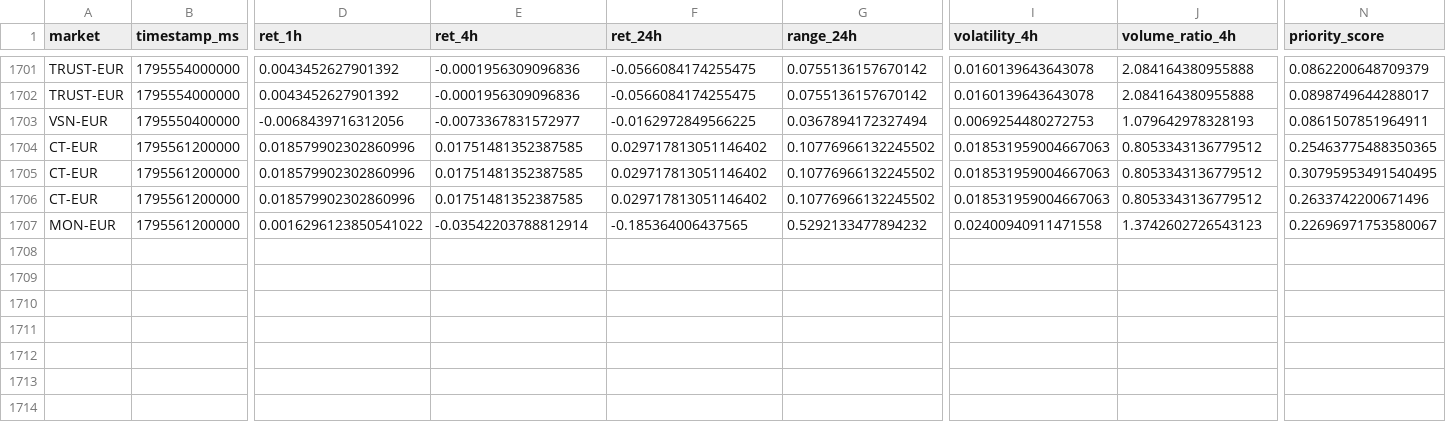
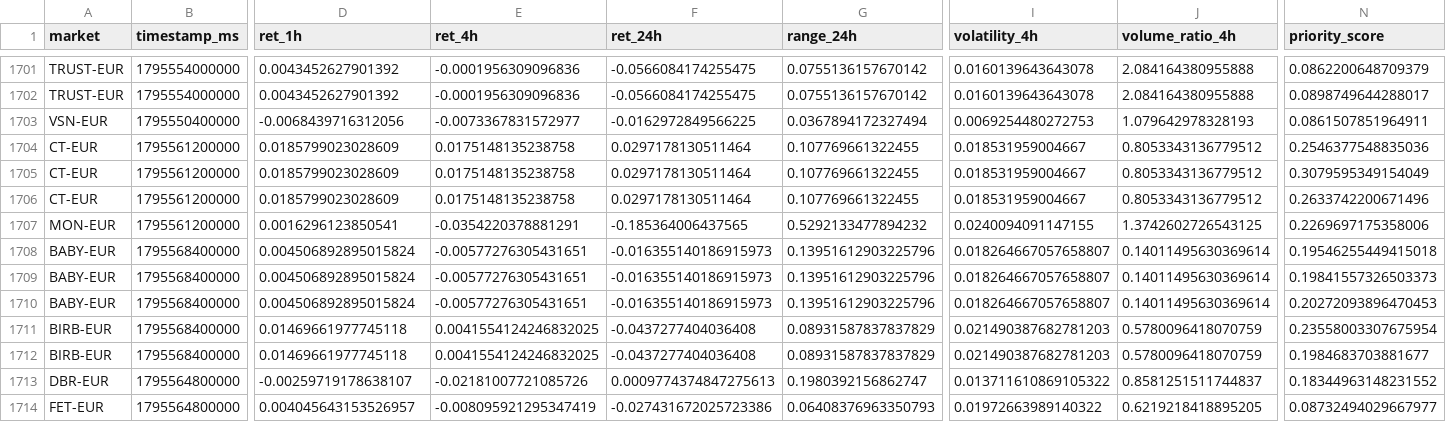
Before and after one commit to 4IN-LYS/bitvavo-radar, a CSV file: alerts.csv, drawn as a sheet; only a part is shown, gaps mark what is left out; rows hold the shown columns only; the diff covers the shown part only; the diff names each change by its address in the sheet, - before the commit and + after, or states it on an @@ line.

```diff
--- a/alerts.csv
+++ b/alerts.csv
-D1704:D1706 (ret_1h): 0.018579902302860996
+D1704:D1706 (ret_1h): 0.0185799023028609
-E1704:E1706 (ret_4h): 0.01751481352387585
+E1704:E1706 (ret_4h): 0.0175148135238758
-F1704:F1706 (ret_24h): 0.029717813051146402
+F1704:F1706 (ret_24h): 0.0297178130511464
-G1704:G1706 (range_24h): 0.10776966132245502
+G1704:G1706 (range_24h): 0.107769661322455
-I1704:I1706 (volatility_4h): 0.018531959004667063
+I1704:I1706 (volatility_4h): 0.018531959004667
-N1704 (priority_score): 0.25463775488350365
+N1704 (priority_score): 0.2546377548835036
-N1705 (priority_score): 0.30795953491540495
+N1705 (priority_score): 0.3079595349154049
-D1707 (ret_1h): 0.0016296123850541022
+D1707 (ret_1h): 0.0016296123850541
-E1707 (ret_4h): -0.03542203788812914
+E1707 (ret_4h): -0.0354220378881291
-I1707 (volatility_4h): 0.02400940911471558
+I1707 (volatility_4h): 0.0240094091147155
-J1707 (volume_ratio_4h): 1.3742602726543123
+J1707 (volume_ratio_4h): 1.3742602726543125
-N1707 (priority_score): 0.22696971753580067
+N1707 (priority_score): 0.2269697175358006
+row 1708: BABY-EUR | 1795568400000 | 0.004506892895015824 | -0.00577276305431651 | -0.016355140186915973 | 0.13951612903225796 | 0.018264667057658807 | 0.14011495630369614 | 0.19546255449415018
+row 1709: BABY-EUR | 1795568400000 | 0.004506892895015824 | -0.00577276305431651 | -0.016355140186915973 | 0.13951612903225796 | 0.018264667057658807 | 0.14011495630369614 | 0.19841557326503373
+row 1710: BABY-EUR | 1795568400000 | 0.004506892895015824 | -0.00577276305431651 | -0.016355140186915973 | 0.13951612903225796 | 0.018264667057658807 | 0.14011495630369614 | 0.20272093896470453
+row 1711: BIRB-EUR | 1795568400000 | 0.01469661977745118 | 0.0041554124246832025 | -0.0437277404036408 | 0.08931587837837829 | 0.021490387682781203 | 0.5780096418070759 | 0.23558003307675954
+row 1712: BIRB-EUR | 1795568400000 | 0.01469661977745118 | 0.0041554124246832025 | -0.0437277404036408 | 0.08931587837837829 | 0.021490387682781203 | 0.5780096418070759 | 0.1984683703881677
+row 1713: DBR-EUR | 1795564800000 | -0.00259719178638107 | -0.02181007721085726 | 0.0009774374847275613 | 0.1980392156862747 | 0.013711610869105322 | 0.8581251511744837 | 0.18344963148231552
+row 1714: FET-EUR | 1795564800000 | 0.004045643153526957 | -0.008095921295347419 | -0.027431672025723386 | 0.06408376963350793 | 0.01972663989140322 | 0.6219218418895205 | 0.08732494029667977
```
Also changed, not shown: 32 edited cells elsewhere in this file, 1 other file.
